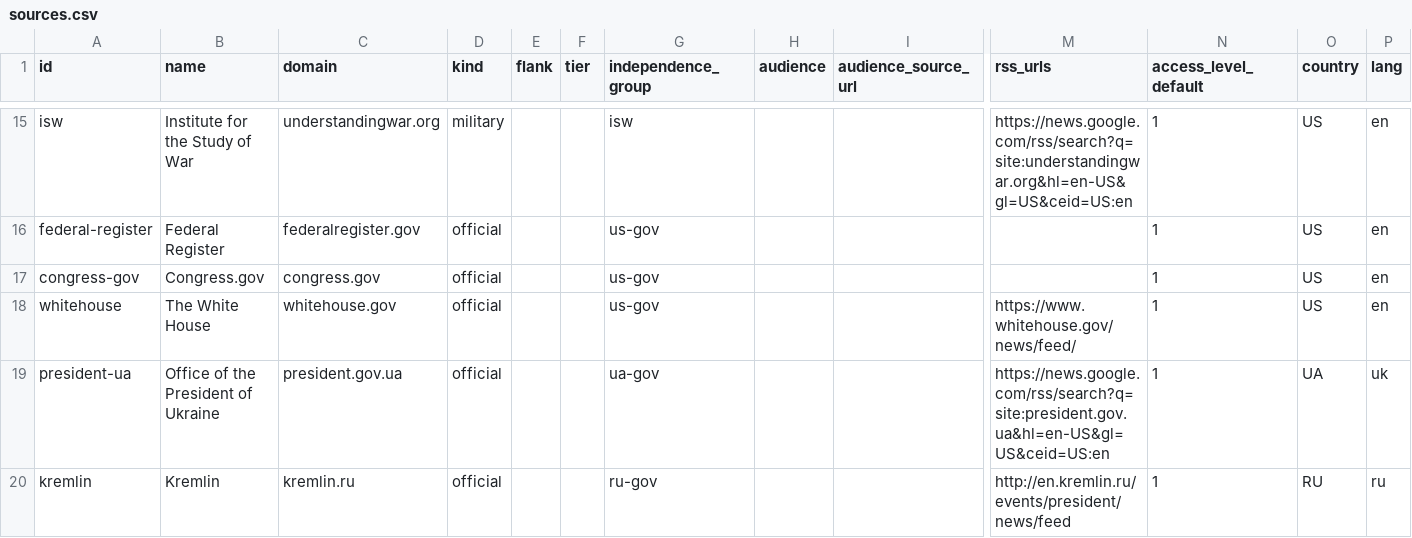
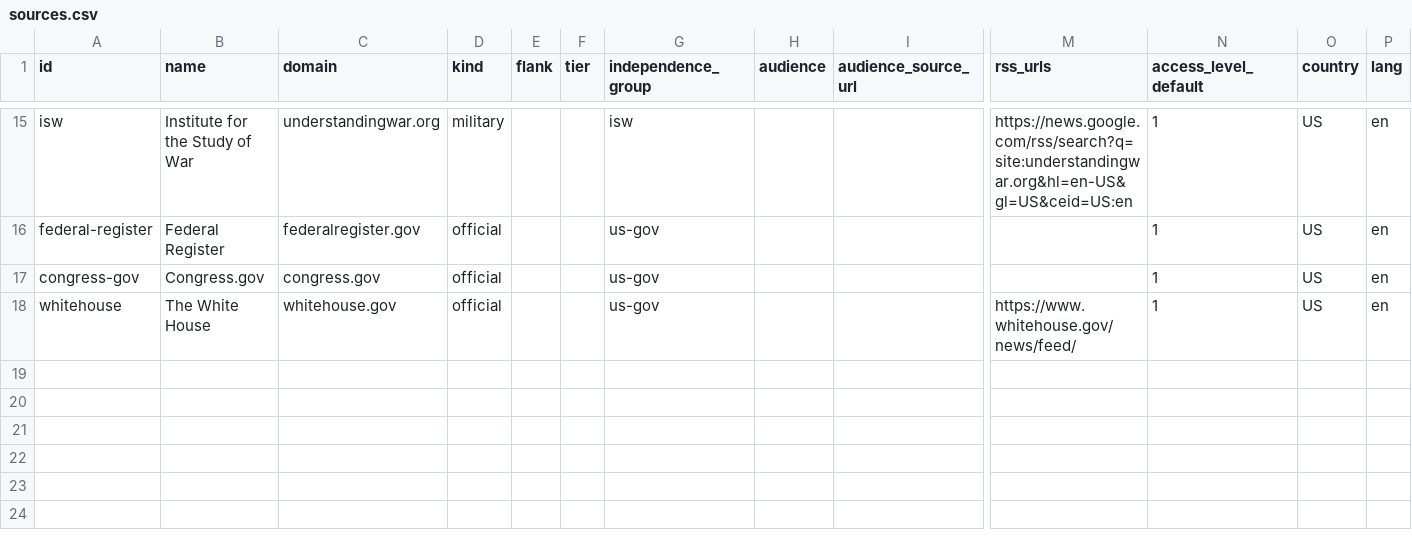
Before and after one commit to rcc00n/Quorum, a CSV file: collectors/sources.csv, drawn as a sheet; only a part is shown, gaps mark what is left out; rows hold the shown columns only; the diff names each change by its address in the sheet, - before the commit and + after, or states it on an @@ line.

Commit message:
Sources: drop president.gov.ua and kremlin.ru from the hackathon slice
The demo is a US political event scored on a US spectrum; non-US government feeds stay listed as candidates in
docs/DECISIONS.md but are not collected.

```diff
--- a/collectors/sources.csv
+++ b/collectors/sources.csv
-row 19: president-ua | Office of the President of Ukraine | president.gov.ua | official |  |  | ua-gov |  |  | https://news.google.com/rss/search?q=site:president.gov.ua&hl=en-US&gl=US&ceid=US:en | 1 | UA | uk
-row 20: kremlin | Kremlin | kremlin.ru | official |  |  | ru-gov |  |  | http://en.kremlin.ru/events/president/news/feed | 1 | RU | ru
```
